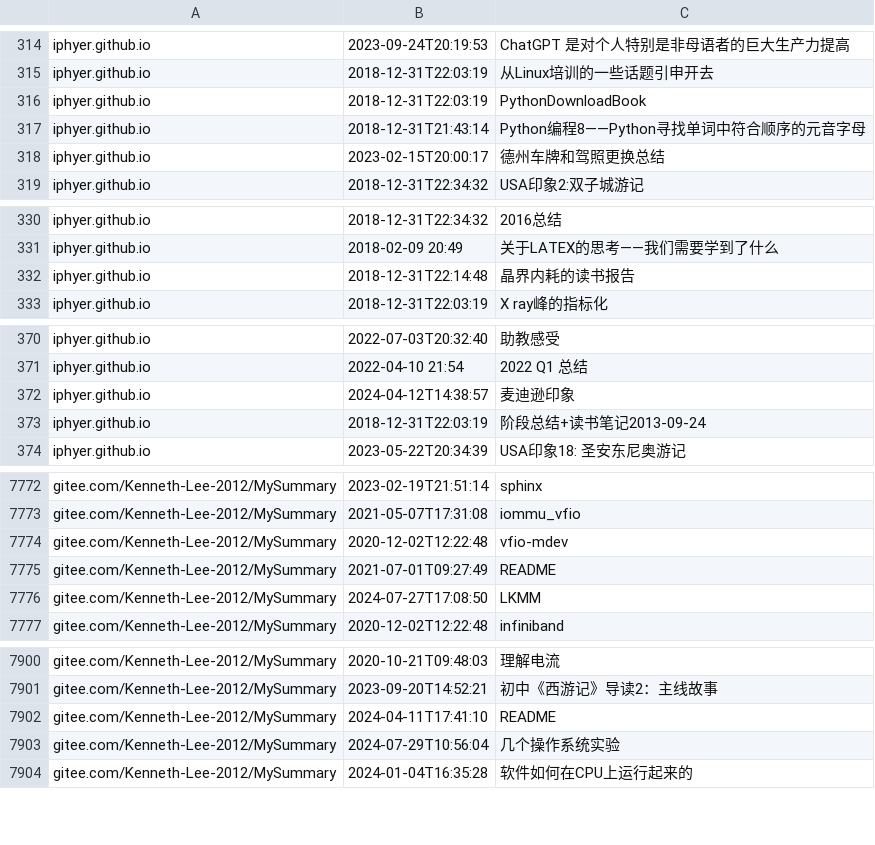
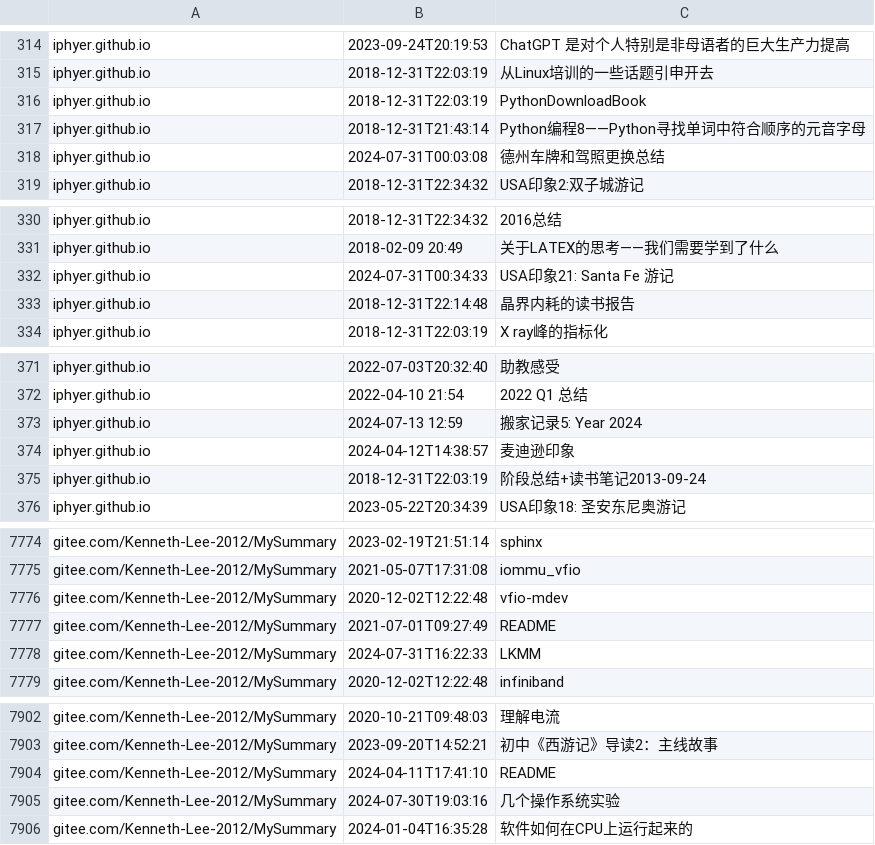
Before and after one commit to nobodxbodon/collection-of-chinese-blogs, a CSV file: 原型/博文目录.csv, drawn as a sheet; only a part is shown, gaps mark what is left out; the diff covers the shown part only.

```diff
--- a/原型/博文目录.csv
+++ b/原型/博文目录.csv
@@ -317,3 +317,3 @@ iphyer.github.io,2018-12-31T22:03:19,PythonDownloadBook
 iphyer.github.io,2018-12-31T21:43:14,Python编程8——Python寻找单词中符合顺序的元音字母
-iphyer.github.io,2023-02-15T20:00:17,德州车牌和驾照更换总结
+iphyer.github.io,2024-07-31T00:03:08,德州车牌和驾照更换总结
 iphyer.github.io,2018-12-31T22:34:32,USA印象2:双子城游记
@@ -331,2 +331,3 @@ iphyer.github.io,2018-12-31T22:34:32,2016总结
 iphyer.github.io,2018-02-09 20:49,关于LATEX的思考——我们需要学到了什么
+iphyer.github.io,2024-07-31T00:34:33,USA印象21: Santa Fe 游记
 iphyer.github.io,2018-12-31T22:14:48,晶界内耗的读书报告
@@ -371,2 +372,3 @@ iphyer.github.io,2022-07-03T20:32:40,助教感受
 iphyer.github.io,2022-04-10 21:54,2022 Q1 总结
+iphyer.github.io,2024-07-13 12:59,搬家记录5: Year 2024
 iphyer.github.io,2024-04-12T14:38:57,麦迪逊印象
@@ -7775,3 +7777,3 @@ gitee.com/Kenneth-Lee-2012/MySummary,2020-12-02T12:22:48,vfio-mdev
 gitee.com/Kenneth-Lee-2012/MySummary,2021-07-01T09:27:49,README
-gitee.com/Kenneth-Lee-2012/MySummary,2024-07-27T17:08:50,LKMM
+gitee.com/Kenneth-Lee-2012/MySummary,2024-07-31T16:22:33,LKMM
 gitee.com/Kenneth-Lee-2012/MySummary,2020-12-02T12:22:48,infiniband
@@ -7902,3 +7904,3 @@ gitee.com/Kenneth-Lee-2012/MySummary,2023-09-20T14:52:21,初中《西游记》
 gitee.com/Kenneth-Lee-2012/MySummary,2024-04-11T17:41:10,README
-gitee.com/Kenneth-Lee-2012/MySummary,2024-07-29T10:56:04,几个操作系统实验
+gitee.com/Kenneth-Lee-2012/MySummary,2024-07-30T19:03:16,几个操作系统实验
 gitee.com/Kenneth-Lee-2012/MySummary,2024-01-04T16:35:28,软件如何在CPU上运行起来的
```
Also changed, not shown: 1 edited cell elsewhere in this file, 原型/统计数据.csv.
